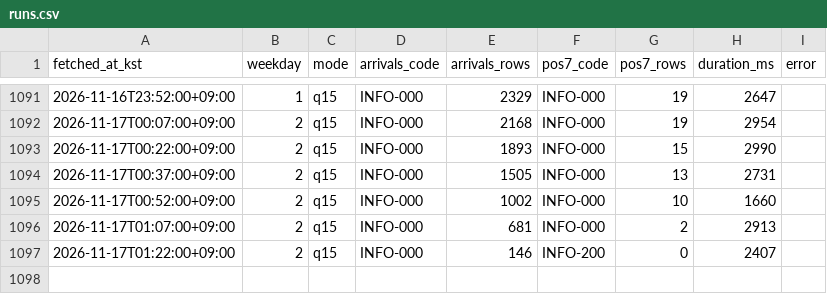
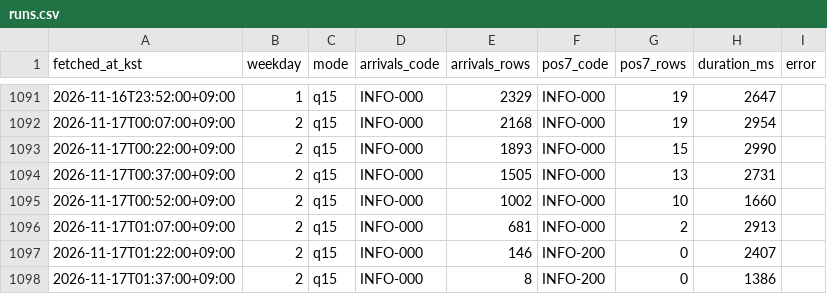
Before and after one commit to kkkkrk/run-or-not-probe, a CSV file: data/runs.csv, drawn as a sheet; only a part is shown, gaps mark what is left out; the diff names each change by its address in the sheet, - before the commit and + after, or states it on an @@ line.

```diff
--- a/data/runs.csv
+++ b/data/runs.csv
+row 1098: 2026-11-17T01:37:00+09:00 | 2 | q15 | INFO-000 | 8 | INFO-200 | 0 | 1386
```
Also changed, not shown: data/lines.csv, 2 other files.
